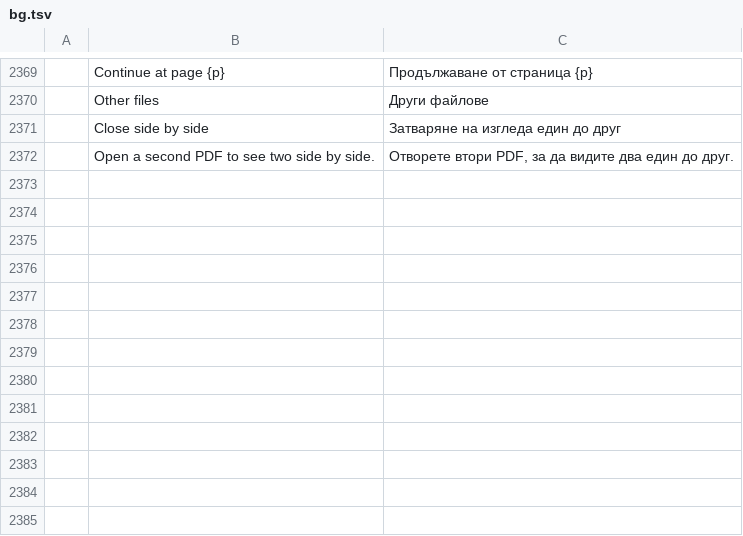
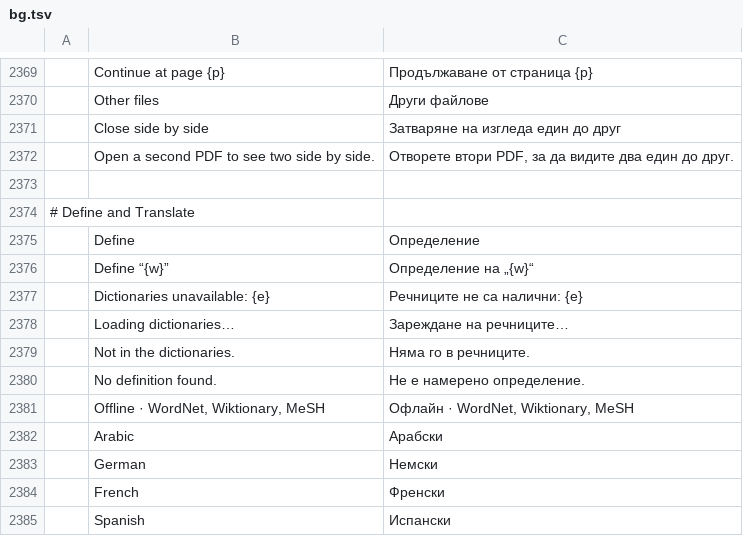
Before and after one commit to abudi012-netizen/pdfcraft, a TSV file: crates/ui-egui/src/i18n/bg.tsv, drawn as a sheet; only a part is shown, gaps mark what is left out; the diff names each change by its address in the sheet, - before the commit and + after, or states it on an @@ line.

```diff
--- a/crates/ui-egui/src/i18n/bg.tsv
+++ b/crates/ui-egui/src/i18n/bg.tsv
+row 2373: (empty)
+row 2374: # Define and Translate
+row 2375:  | Define | Определение
+row 2376:  | Define “{w}” | Определение на „{w}“
+row 2377:  | Dictionaries unavailable: {e} | Речниците не са налични: {e}
+row 2378:  | Loading dictionaries… | Зареждане на речниците…
+row 2379:  | Not in the dictionaries. | Няма го в речниците.
+row 2380:  | No definition found. | Не е намерено определение.
+row 2381:  | Offline · WordNet, Wiktionary, MeSH | Офлайн · WordNet, Wiktionary, MeSH
+row 2382:  | Arabic | Арабски
+row 2383:  | German | Немски
+row 2384:  | French | Френски
+row 2385:  | Spanish | Испански
```
Also changed, not shown: crates/ui-egui/src/i18n/el.tsv, crates/ui-egui/src/i18n/kk.tsv, 26 other files.
